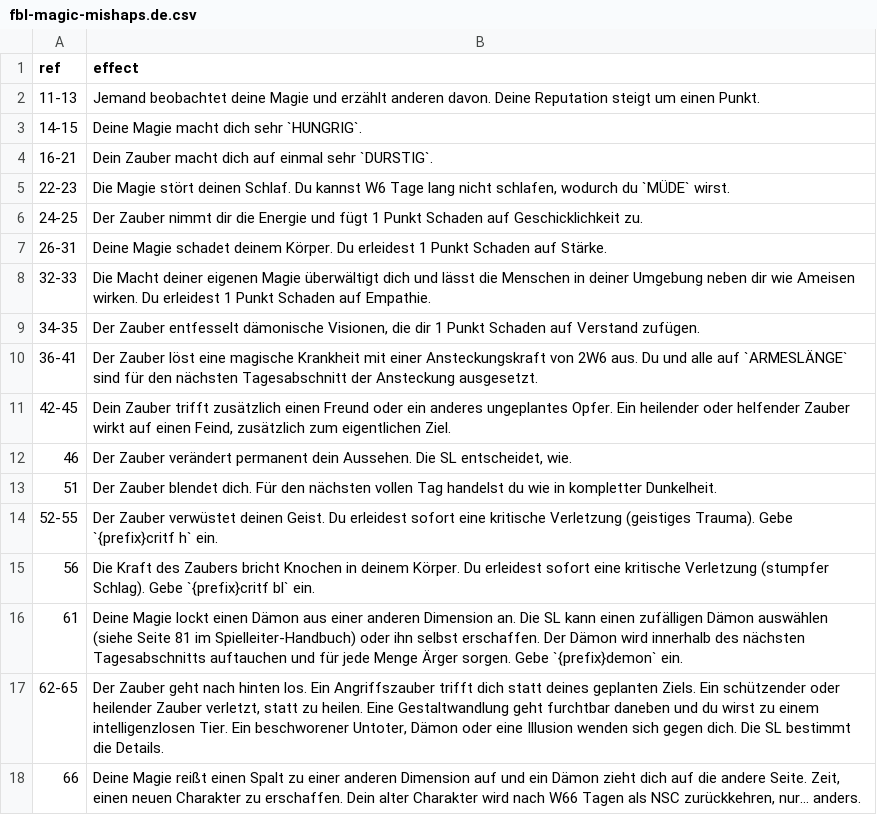
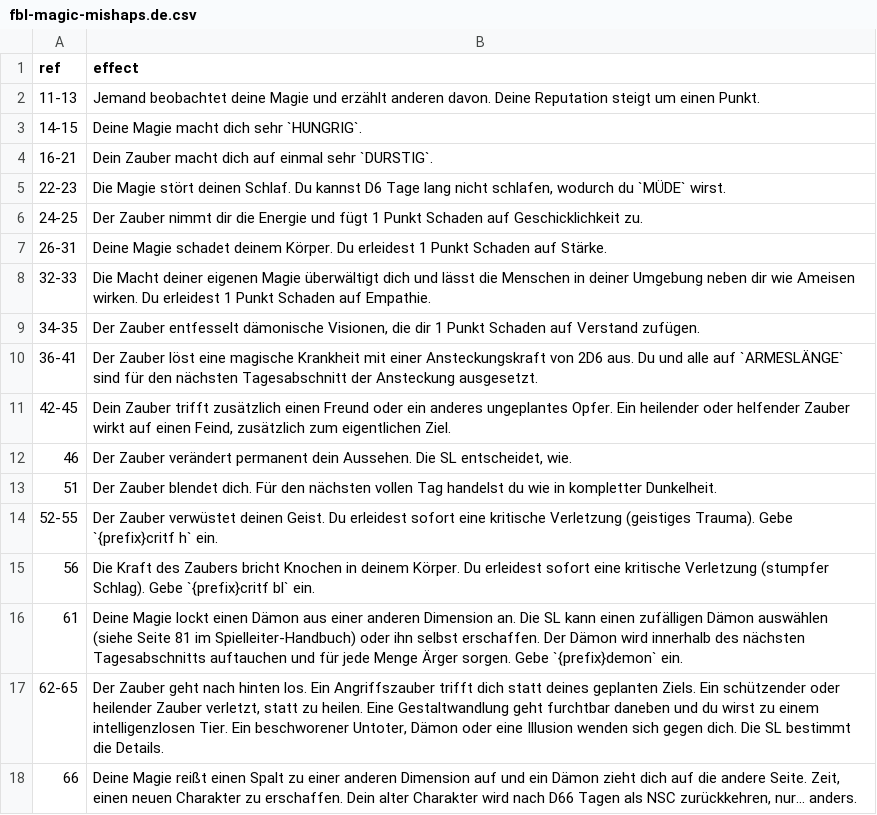
Before and after one commit to Stefouch/sebedius-yearzero-discord-bot, a CSV file: gamedata/fbl/fbl-magic-mishaps.de.csv, drawn as a sheet.

```diff
--- a/gamedata/fbl/fbl-magic-mishaps.de.csv
+++ b/gamedata/fbl/fbl-magic-mishaps.de.csv
@@ -4,3 +4,3 @@ ref;effect
 16-21;Dein Zauber macht dich auf einmal sehr `DURSTIG`.
-22-23;Die Magie stört deinen Schlaf. Du kannst W6 Tage lang nicht schlafen, wodurch du `MÜDE` wirst.
+22-23;Die Magie stört deinen Schlaf. Du kannst D6 Tage lang nicht schlafen, wodurch du `MÜDE` wirst.
 24-25;Der Zauber nimmt dir die Energie und fügt 1 Punkt Schaden auf Geschicklichkeit zu.
@@ -9,3 +9,3 @@ ref;effect
 34-35;Der Zauber entfesselt dämonische Visionen, die dir 1 Punkt Schaden auf Verstand zufügen.
-36-41;Der Zauber löst eine magische Krankheit mit einer Ansteckungskraft von 2W6 aus. Du und alle auf `ARMESLÄNGE` sind für den nächsten Tagesabschnitt der Ansteckung ausgesetzt.
+36-41;Der Zauber löst eine magische Krankheit mit einer Ansteckungskraft von 2D6 aus. Du und alle auf `ARMESLÄNGE` sind für den nächsten Tagesabschnitt der Ansteckung ausgesetzt.
 42-45;Dein Zauber trifft zusätzlich einen Freund oder ein anderes ungeplantes Opfer. Ein heilender oder helfender Zauber wirkt auf einen Feind, zusätzlich zum eigentlichen Ziel.
@@ -17,2 +17,2 @@ ref;effect
 62-65;Der Zauber geht nach hinten los. Ein Angriffszauber trifft dich statt deines geplanten Ziels. Ein schützender oder heilender Zauber verletzt, statt zu heilen. Eine Gestaltwandlung geht furchtbar daneben und du wirst zu einem intelligenzlosen Tier. Ein beschworener Untoter, Dämon oder eine Illusion wenden sich gegen dich. Die SL bestimmt die Details.
-66;Deine Magie reißt einen Spalt zu einer anderen Dimension auf und ein Dämon zieht dich auf die andere Seite. Zeit, einen neuen Charakter zu erschaffen. Dein alter Charakter wird nach W66 Tagen als NSC zurückkehren, nur… anders.
+66;Deine Magie reißt einen Spalt zu einer anderen Dimension auf und ein Dämon zieht dich auf die andere Seite. Zeit, einen neuen Charakter zu erschaffen. Dein alter Charakter wird nach D66 Tagen als NSC zurückkehren, nur… anders.
```
Also changed, not shown: gamedata/crits/crits-alien-xeno.de.csv, gamedata/crits/crits-coriolis-damage.de.csv, 5 other files.
